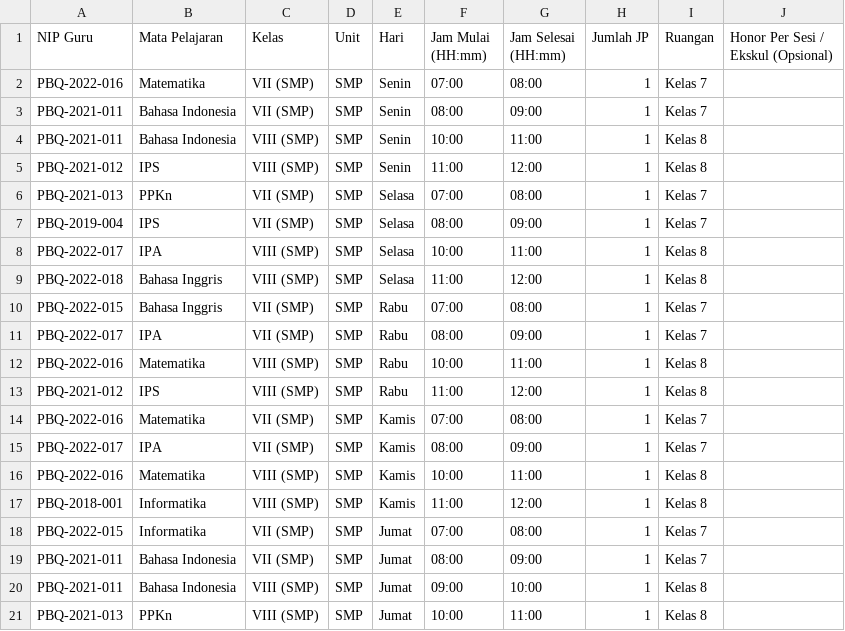
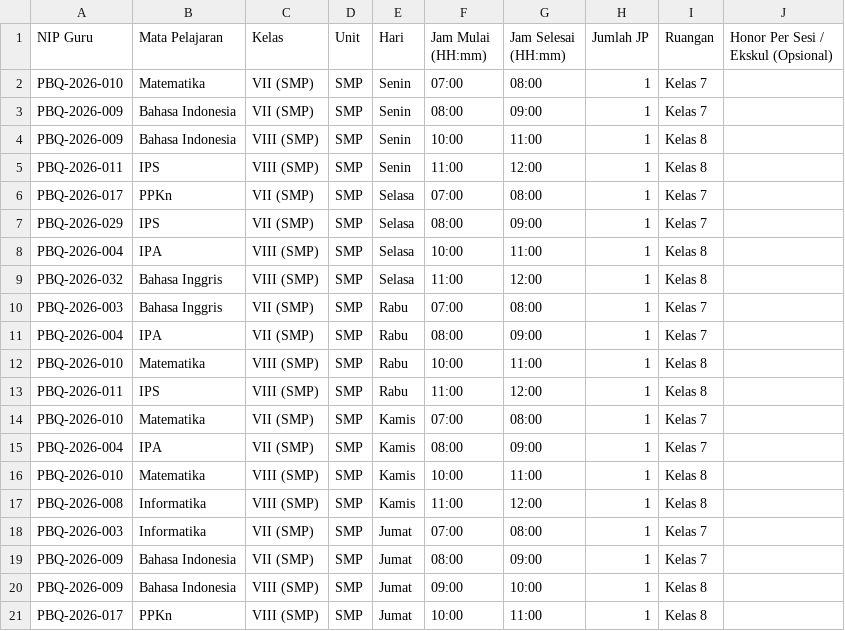
Before and after one commit to ujai1234/HRIS-BQA, a CSV file: jadwal_smp_template.csv, drawn as a sheet.

```diff
--- a/jadwal_smp_template.csv
+++ b/jadwal_smp_template.csv
@@ -1,21 +1,21 @@
 NIP Guru,Mata Pelajaran,Kelas,Unit,Hari,Jam Mulai (HH:mm),Jam Selesai (HH:mm),Jumlah JP,Ruangan,Honor Per Sesi / Ekskul (Opsional)
-PBQ-2022-016,Matematika,VII (SMP),SMP,Senin,07:00,08:00,1,Kelas 7,
-PBQ-2021-011,Bahasa Indonesia,VII (SMP),SMP,Senin,08:00,09:00,1,Kelas 7,
-PBQ-2021-011,Bahasa Indonesia,VIII (SMP),SMP,Senin,10:00,11:00,1,Kelas 8,
-PBQ-2021-012,IPS,VIII (SMP),SMP,Senin,11:00,12:00,1,Kelas 8,
-PBQ-2021-013,PPKn,VII (SMP),SMP,Selasa,07:00,08:00,1,Kelas 7,
-PBQ-2019-004,IPS,VII (SMP),SMP,Selasa,08:00,09:00,1,Kelas 7,
-PBQ-2022-017,IPA,VIII (SMP),SMP,Selasa,10:00,11:00,1,Kelas 8,
-PBQ-2022-018,Bahasa Inggris,VIII (SMP),SMP,Selasa,11:00,12:00,1,Kelas 8,
-PBQ-2022-015,Bahasa Inggris,VII (SMP),SMP,Rabu,07:00,08:00,1,Kelas 7,
-PBQ-2022-017,IPA,VII (SMP),SMP,Rabu,08:00,09:00,1,Kelas 7,
-PBQ-2022-016,Matematika,VIII (SMP),SMP,Rabu,10:00,11:00,1,Kelas 8,
-PBQ-2021-012,IPS,VIII (SMP),SMP,Rabu,11:00,12:00,1,Kelas 8,
-PBQ-2022-016,Matematika,VII (SMP),SMP,Kamis,07:00,08:00,1,Kelas 7,
-PBQ-2022-017,IPA,VII (SMP),SMP,Kamis,08:00,09:00,1,Kelas 7,
-PBQ-2022-016,Matematika,VIII (SMP),SMP,Kamis,10:00,11:00,1,Kelas 8,
-PBQ-2018-001,Informatika,VIII (SMP),SMP,Kamis,11:00,12:00,1,Kelas 8,
-PBQ-2022-015,Informatika,VII (SMP),SMP,Jumat,07:00,08:00,1,Kelas 7,
-PBQ-2021-011,Bahasa Indonesia,VII (SMP),SMP,Jumat,08:00,09:00,1,Kelas 7,
-PBQ-2021-011,Bahasa Indonesia,VIII (SMP),SMP,Jumat,09:00,10:00,1,Kelas 8,
-PBQ-2021-013,PPKn,VIII (SMP),SMP,Jumat,10:00,11:00,1,Kelas 8,
+PBQ-2026-010,Matematika,VII (SMP),SMP,Senin,07:00,08:00,1,Kelas 7,
+PBQ-2026-009,Bahasa Indonesia,VII (SMP),SMP,Senin,08:00,09:00,1,Kelas 7,
+PBQ-2026-009,Bahasa Indonesia,VIII (SMP),SMP,Senin,10:00,11:00,1,Kelas 8,
+PBQ-2026-011,IPS,VIII (SMP),SMP,Senin,11:00,12:00,1,Kelas 8,
+PBQ-2026-017,PPKn,VII (SMP),SMP,Selasa,07:00,08:00,1,Kelas 7,
+PBQ-2026-029,IPS,VII (SMP),SMP,Selasa,08:00,09:00,1,Kelas 7,
+PBQ-2026-004,IPA,VIII (SMP),SMP,Selasa,10:00,11:00,1,Kelas 8,
+PBQ-2026-032,Bahasa Inggris,VIII (SMP),SMP,Selasa,11:00,12:00,1,Kelas 8,
+PBQ-2026-003,Bahasa Inggris,VII (SMP),SMP,Rabu,07:00,08:00,1,Kelas 7,
+PBQ-2026-004,IPA,VII (SMP),SMP,Rabu,08:00,09:00,1,Kelas 7,
+PBQ-2026-010,Matematika,VIII (SMP),SMP,Rabu,10:00,11:00,1,Kelas 8,
+PBQ-2026-011,IPS,VIII (SMP),SMP,Rabu,11:00,12:00,1,Kelas 8,
+PBQ-2026-010,Matematika,VII (SMP),SMP,Kamis,07:00,08:00,1,Kelas 7,
+PBQ-2026-004,IPA,VII (SMP),SMP,Kamis,08:00,09:00,1,Kelas 7,
+PBQ-2026-010,Matematika,VIII (SMP),SMP,Kamis,10:00,11:00,1,Kelas 8,
+PBQ-2026-008,Informatika,VIII (SMP),SMP,Kamis,11:00,12:00,1,Kelas 8,
+PBQ-2026-003,Informatika,VII (SMP),SMP,Jumat,07:00,08:00,1,Kelas 7,
+PBQ-2026-009,Bahasa Indonesia,VII (SMP),SMP,Jumat,08:00,09:00,1,Kelas 7,
+PBQ-2026-009,Bahasa Indonesia,VIII (SMP),SMP,Jumat,09:00,10:00,1,Kelas 8,
+PBQ-2026-017,PPKn,VIII (SMP),SMP,Jumat,10:00,11:00,1,Kelas 8,
```
Also changed, not shown: JADWAL_PESANTREN_2026_SIAP_UPLOAD.csv, 4 other files.
